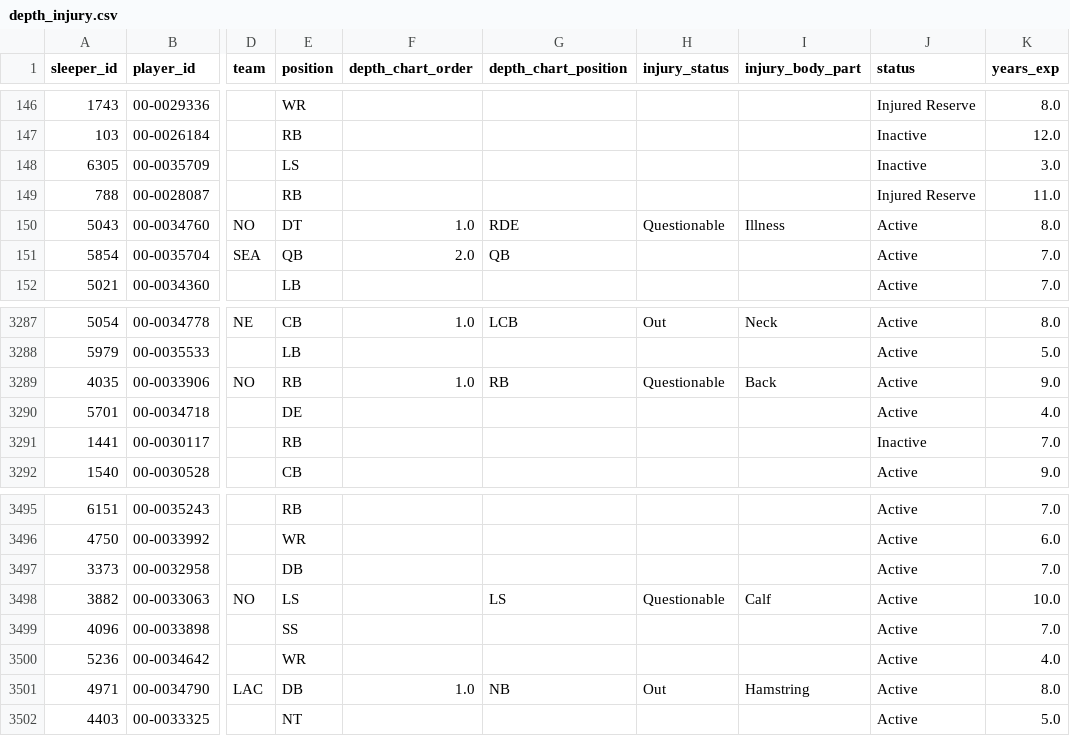
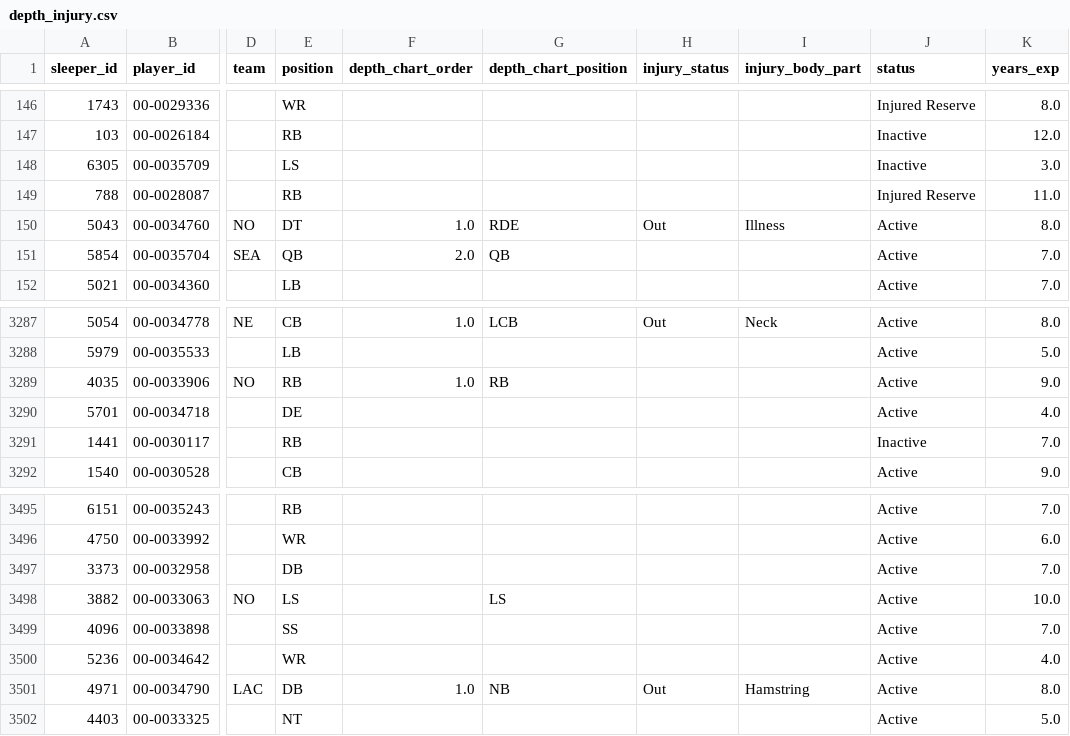
Before and after one commit to SaintYuki/NFL-TD-Model, a CSV file: data/advanced/depth_injury.csv, drawn as a sheet; only a part is shown, gaps mark what is left out; the diff covers the shown part only; the diff names each change by its address in the sheet, - before the commit and + after, or states it on an @@ line.

```diff
--- a/data/advanced/depth_injury.csv
+++ b/data/advanced/depth_injury.csv
-H150 (injury_status): Questionable
+H150 (injury_status): Out
-H3289 (injury_status): Questionable
+H3289 (injury_status): (empty)
-I3289 (injury_body_part): Back
+I3289 (injury_body_part): (empty)
-H3498 (injury_status): Questionable
+H3498 (injury_status): (empty)
-I3498 (injury_body_part): Calf
+I3498 (injury_body_part): (empty)
```
Also changed, not shown: 20 edited cells elsewhere in this file, 7 other files.
